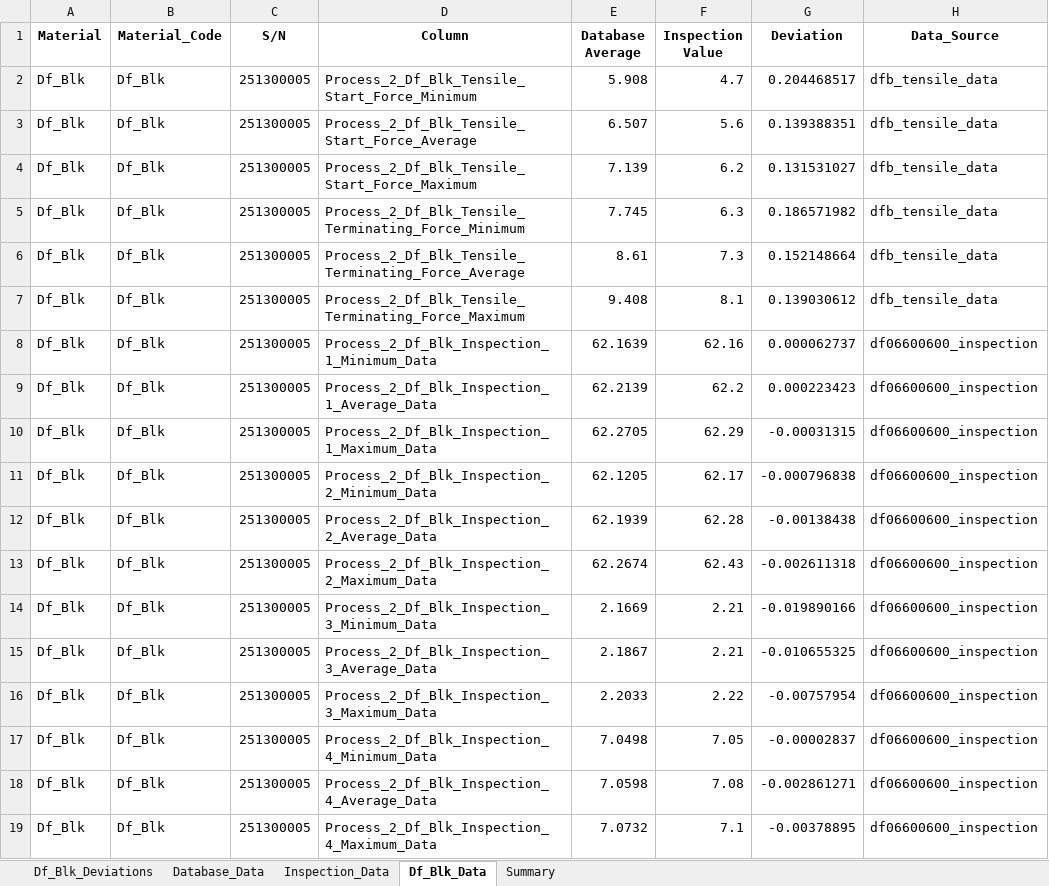
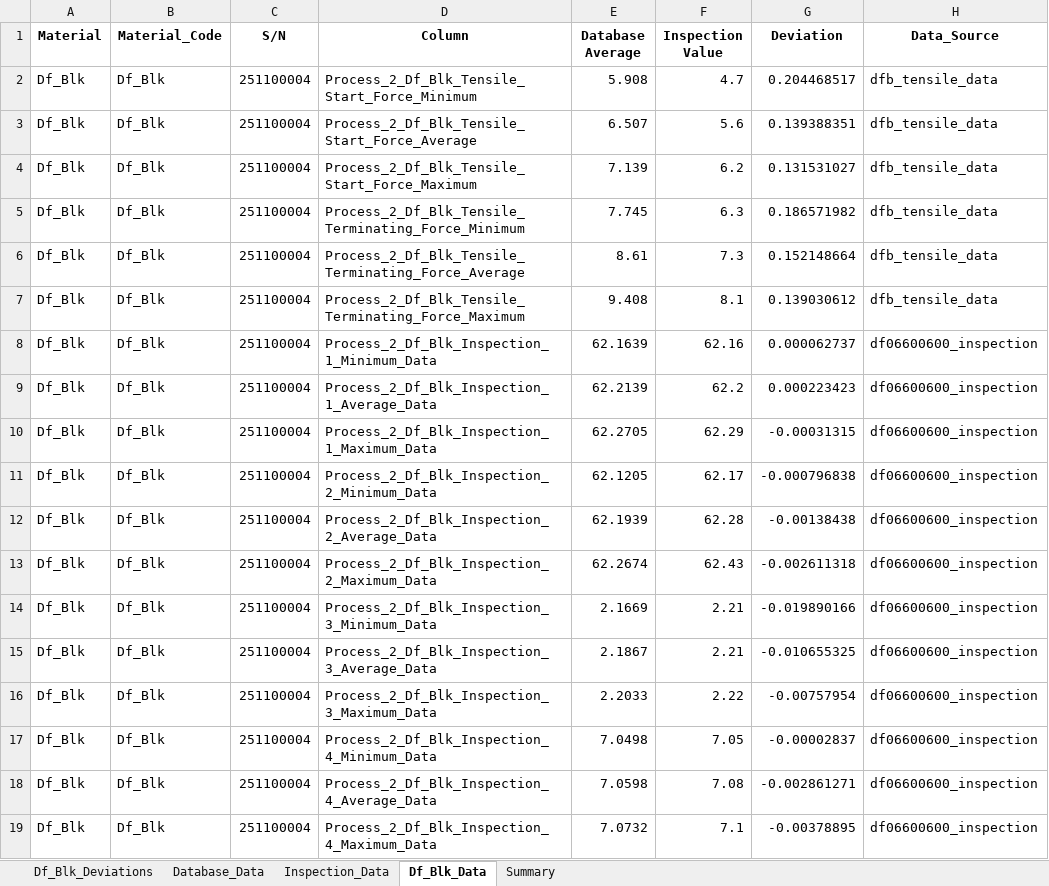
Before and after one commit to Jimcl6/material_anomaly_check_v1.1, an Excel workbook: df_blk_output.xlsx, sheet Df_Blk_Data, drawn as a sheet; only a part is shown; values as stored, in another font and other column widths than the file's, no borders; the diff names each change by its address in the sheet, - before the commit and + after, or states it on an @@ line.

```diff
--- a/df_blk_output.xlsx (sheet Df_Blk_Data)
+++ b/df_blk_output.xlsx (sheet Df_Blk_Data)
-C2:C19 (S/N): 251300005
+C2:C19 (S/N): 251100004
```
Also changed, not shown: sheet Df_Blk_Deviations, sheet Summary, rod_blk_output.xlsx, 28 other files.
